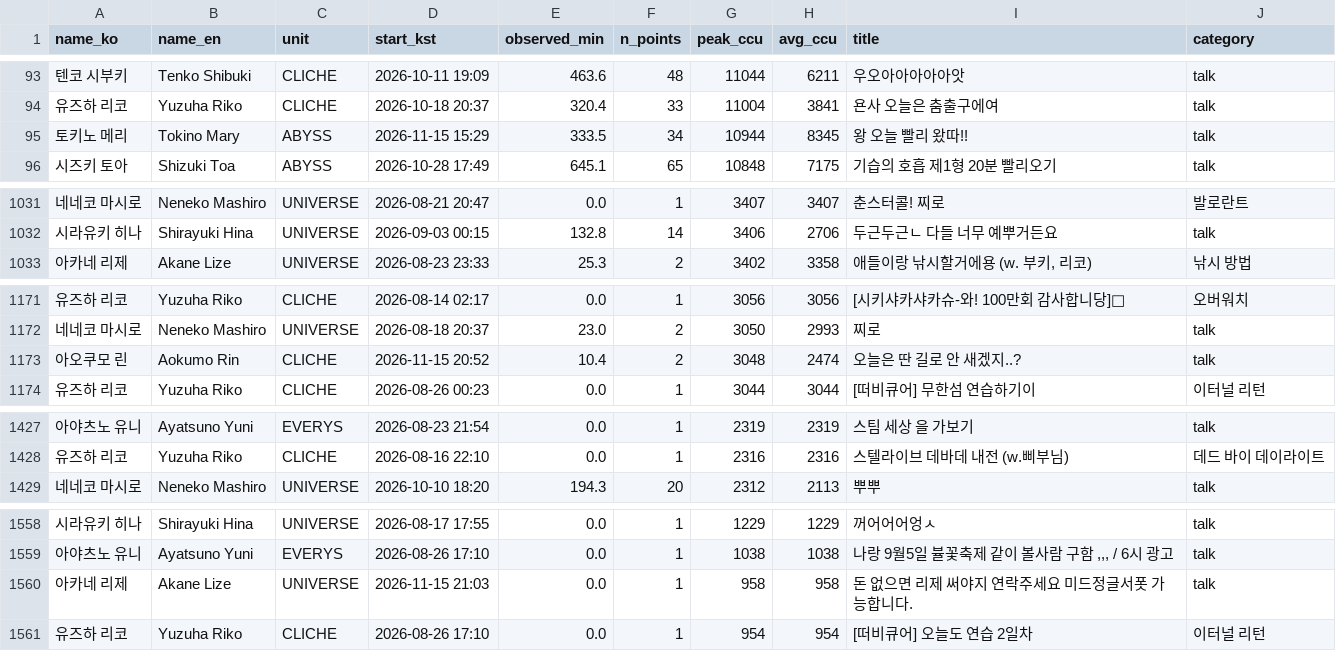
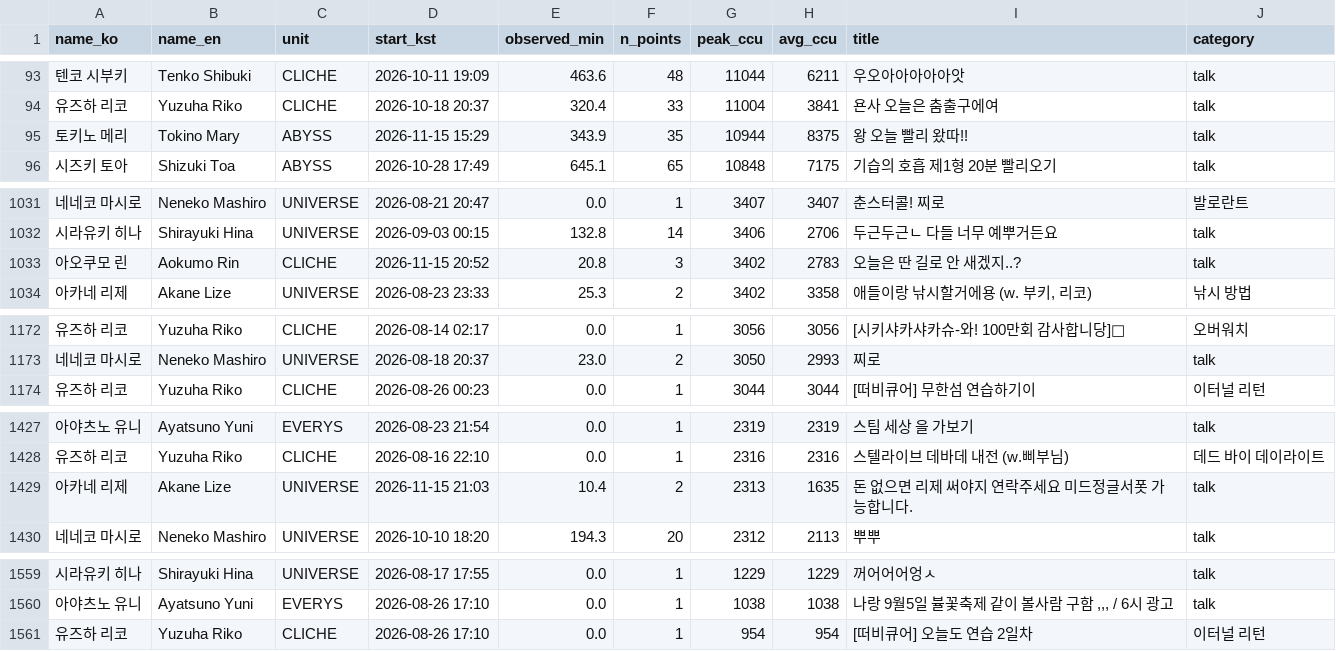
Before and after one commit to Argenviol/stellive-analytics, a CSV file: youtube_analyze_all/08_live_viewership/data/sessions.csv, drawn as a sheet; only a part is shown, gaps mark what is left out; the diff covers the shown part only.

```diff
--- a/youtube_analyze_all/08_live_viewership/data/sessions.csv
+++ b/youtube_analyze_all/08_live_viewership/data/sessions.csv
@@ -96,3 +96,3 @@ name_ko,name_en,unit,start_kst,observed_min,n_points,peak_ccu,avg_ccu,title,cate
 유즈하 리코,Yuzuha Riko,CLICHE,2026-10-18 20:37,320.4,33,11004,3841,욘사 오늘은 춤출구에여,talk
-토키노 메리,Tokino Mary,ABYSS,2026-11-15 15:29,333.5,34,10944,8345,왕 오늘 빨리 왔따!!,talk
+토키노 메리,Tokino Mary,ABYSS,2026-11-15 15:29,343.9,35,10944,8375,왕 오늘 빨리 왔따!!,talk
 시즈키 토아,Shizuki Toa,ABYSS,2026-10-28 17:49,645.1,65,10848,7175,기습의 호흡 제1형 20분 빨리오기,talk
@@ -1046,2 +1046,3 @@ name_ko,name_en,unit,start_kst,observed_min,n_points,peak_ccu,avg_ccu,title,cate
 시라유키 히나,Shirayuki Hina,UNIVERSE,2026-09-03 00:15,132.8,14,3406,2706,두근두근ㄴ 다들 너무 예뿌거든요,talk
+아오쿠모 린,Aokumo Rin,CLICHE,2026-11-15 20:52,20.8,3,3402,2783,오늘은 딴 길로 안 새겠지..?,talk
 아카네 리제,Akane Lize,UNIVERSE,2026-08-23 23:33,25.3,2,3402,3358,"애들이랑 낚시할거에용 (w. 부키, 리코)",낚시 방법
@@ -1187,3 +1188,2 @@ name_ko,name_en,unit,start_kst,observed_min,n_points,peak_ccu,avg_ccu,title,cate
 네네코 마시로,Neneko Mashiro,UNIVERSE,2026-08-18 20:37,23.0,2,3050,2993,찌로,talk
-아오쿠모 린,Aokumo Rin,CLICHE,2026-11-15 20:52,10.4,2,3048,2474,오늘은 딴 길로 안 새겠지..?,talk
 유즈하 리코,Yuzuha Riko,CLICHE,2026-08-26 00:23,0.0,1,3044,3044,[떠비큐어] 무한섬 연습하기이,이터널 리턴
@@ -1444,2 +1444,3 @@ name_ko,name_en,unit,start_kst,observed_min,n_points,peak_ccu,avg_ccu,title,cate
 유즈하 리코,Yuzuha Riko,CLICHE,2026-08-16 22:10,0.0,1,2316,2316,스텔라이브 데바데 내전 (w.삐부님),데드 바이 데이라이트
+아카네 리제,Akane Lize,UNIVERSE,2026-11-15 21:03,10.4,2,2313,1635,돈 없으면 리제 써야지 연락주세요 미드정글서폿 가능합니다.,talk
 네네코 마시로,Neneko Mashiro,UNIVERSE,2026-10-10 18:20,194.3,20,2312,2113,뿌뿌,talk
@@ -1576,3 +1577,2 @@ name_ko,name_en,unit,start_kst,observed_min,n_points,peak_ccu,avg_ccu,title,cate
 아야츠노 유니,Ayatsuno Yuni,EVERYS,2026-08-26 17:10,0.0,1,1038,1038,"나랑 9월5일 뷸꽃축제 같이 볼사람 구함 ,,, / 6시 광고 ",talk
-아카네 리제,Akane Lize,UNIVERSE,2026-11-15 21:03,0.0,1,958,958,돈 없으면 리제 써야지 연락주세요 미드정글서폿 가능합니다.,talk
 유즈하 리코,Yuzuha Riko,CLICHE,2026-08-26 17:10,0.0,1,954,954,[떠비큐어] 오늘도 연습 2일차,이터널 리턴
```
Also changed, not shown: 16 moved rows and 18 edited cells elsewhere in this file, youtube_analyze_all/08_live_viewership/data/member_metrics.csv, 12 other files.
